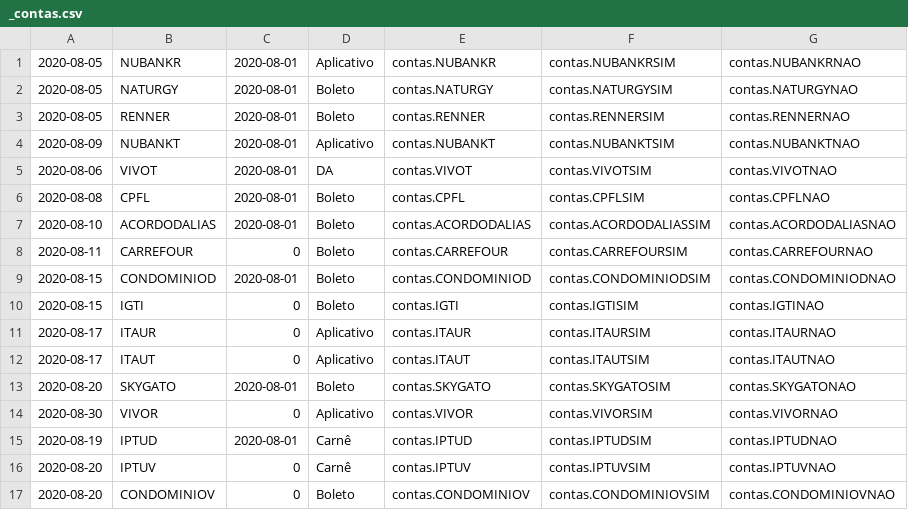
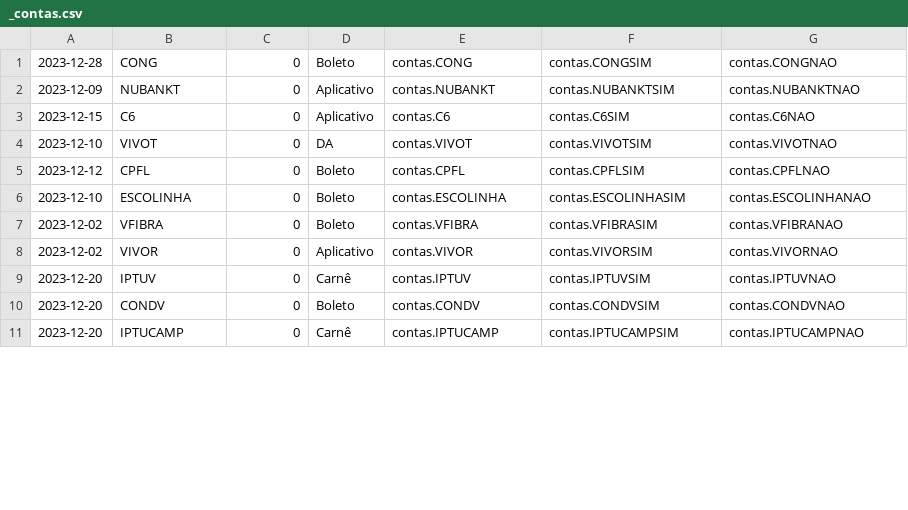
Before and after one commit to dodopontocom/odroid-contas, a CSV file: _contas.csv, drawn as a sheet; only a part is shown; the diff covers the shown part only.

```diff
--- a/_contas.csv
+++ b/_contas.csv
@@ -1,17 +1,11 @@
-2020-08-05,NUBANKR,2020-08-01,Aplicativo,contas.NUBANKR,contas.NUBANKRSIM,contas.NUBANKRNAO
-2020-08-05,NATURGY,2020-08-01,Boleto,contas.NATURGY,contas.NATURGYSIM,contas.NATURGYNAO
-2020-08-05,RENNER,2020-08-01,Boleto,contas.RENNER,contas.RENNERSIM,contas.RENNERNAO
-2020-08-09,NUBANKT,2020-08-01,Aplicativo,contas.NUBANKT,contas.NUBANKTSIM,contas.NUBANKTNAO
-2020-08-06,VIVOT,2020-08-01,DA,contas.VIVOT,contas.VIVOTSIM,contas.VIVOTNAO
-2020-08-08,CPFL,2020-08-01,Boleto,contas.CPFL,contas.CPFLSIM,contas.CPFLNAO
-2020-08-10,ACORDODALIAS,2020-08-01,Boleto,contas.ACORDODALIAS,contas.ACORDODALIASSIM,contas.ACORDODALIASNAO
-2020-08-11,CARREFOUR,0,Boleto,contas.CARREFOUR,contas.CARREFOURSIM,contas.CARREFOURNAO
-2020-08-15,CONDOMINIOD,2020-08-01,Boleto,contas.CONDOMINIOD,contas.CONDOMINIODSIM,contas.CONDOMINIODNAO
-2020-08-15,IGTI,0,Boleto,contas.IGTI,contas.IGTISIM,contas.IGTINAO
-2020-08-17,ITAUR,0,Aplicativo,contas.ITAUR,contas.ITAURSIM,contas.ITAURNAO
-2020-08-17,ITAUT,0,Aplicativo,contas.ITAUT,contas.ITAUTSIM,contas.ITAUTNAO
-2020-08-20,SKYGATO,2020-08-01,Boleto,contas.SKYGATO,contas.SKYGATOSIM,contas.SKYGATONAO
-2020-08-30,VIVOR,0,Aplicativo,contas.VIVOR,contas.VIVORSIM,contas.VIVORNAO
-2020-08-19,IPTUD,2020-08-01,Carnê,contas.IPTUD,contas.IPTUDSIM,contas.IPTUDNAO
-2020-08-20,IPTUV,0,Carnê,contas.IPTUV,contas.IPTUVSIM,contas.IPTUVNAO
-2020-08-20,CONDOMINIOV,0,Boleto,contas.CONDOMINIOV,contas.CONDOMINIOVSIM,contas.CONDOMINIOVNAO
+2023-12-28,CONG,0,Boleto,contas.CONG,contas.CONGSIM,contas.CONGNAO
+2023-12-09,NUBANKT,0,Aplicativo,contas.NUBANKT,contas.NUBANKTSIM,contas.NUBANKTNAO
+2023-12-15,C6,0,Aplicativo,contas.C6,contas.C6SIM,contas.C6NAO
+2023-12-10,VIVOT,0,DA,contas.VIVOT,contas.VIVOTSIM,contas.VIVOTNAO
+2023-12-12,CPFL,0,Boleto,contas.CPFL,contas.CPFLSIM,contas.CPFLNAO
+2023-12-10,ESCOLINHA,0,Boleto,contas.ESCOLINHA,contas.ESCOLINHASIM,contas.ESCOLINHANAO
+2023-12-02,VFIBRA,0,Boleto,contas.VFIBRA,contas.VFIBRASIM,contas.VFIBRANAO
+2023-12-02,VIVOR,0,Aplicativo,contas.VIVOR,contas.VIVORSIM,contas.VIVORNAO
+2023-12-20,IPTUV,0,Carnê,contas.IPTUV,contas.IPTUVSIM,contas.IPTUVNAO
+2023-12-20,CONDV,0,Boleto,contas.CONDV,contas.CONDVSIM,contas.CONDVNAO
+2023-12-20,IPTUCAMP,0,Carnê,contas.IPTUCAMP,contas.IPTUCAMPSIM,contas.IPTUCAMPNAO
```
Also changed, not shown: 1 removed row and 15 edited cells elsewhere in this file, 6 other files.
